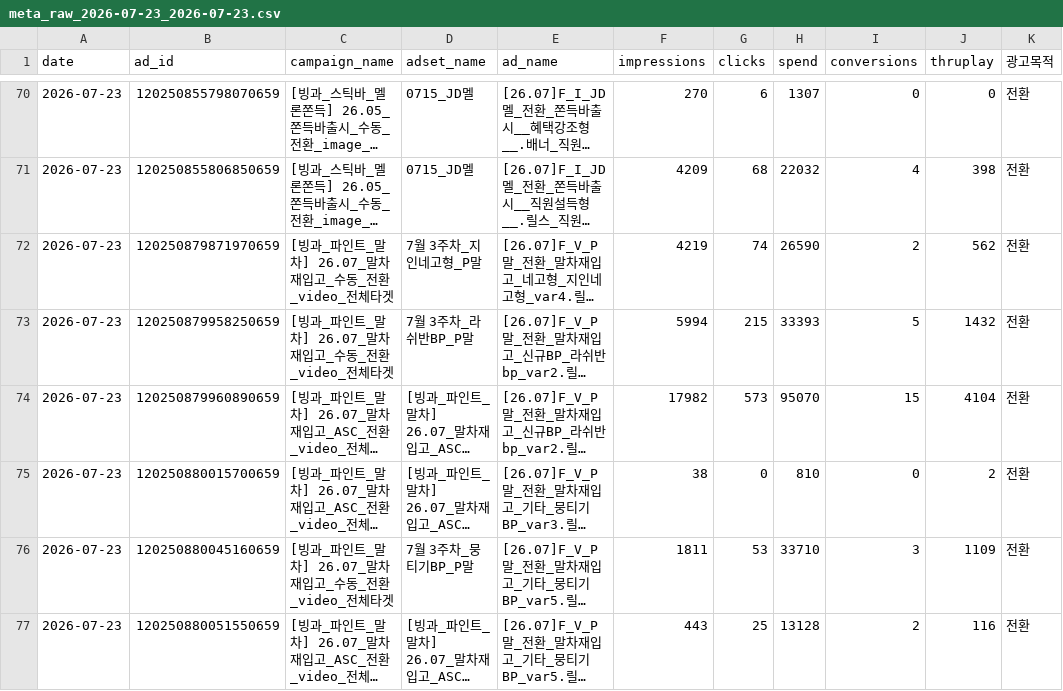
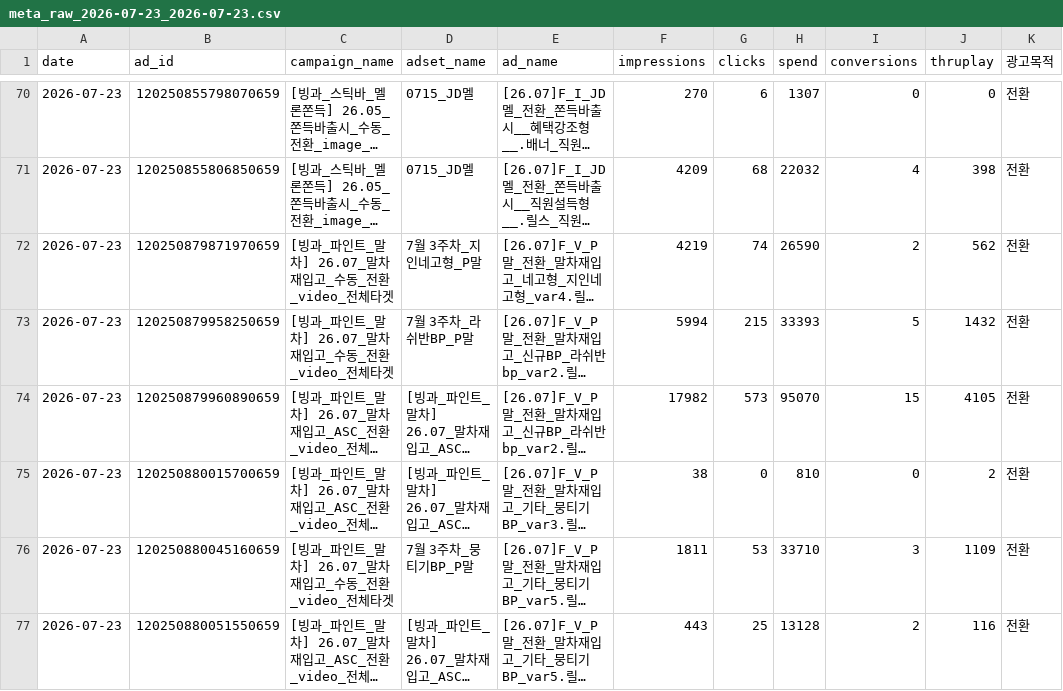
Before and after one commit to sonyg-ops/lalasweet-icecream-dashboard, a CSV file: data/meta_raw_2026-07-23_2026-07-23.csv, drawn as a sheet; only a part is shown, gaps mark what is left out; long unchanged cells end in …; the diff covers the shown part only; the diff names each change by its address in the sheet, - before the commit and + after, or states it on an @@ line.

```diff
--- a/data/meta_raw_2026-07-23_2026-07-23.csv
+++ b/data/meta_raw_2026-07-23_2026-07-23.csv
-J74 (thruplay): 4104
+J74 (thruplay): 4105
```
Also changed, not shown: 1 added row, 1 removed row, 15 moved rows and 10 edited cells elsewhere in this file, 2 other files.
